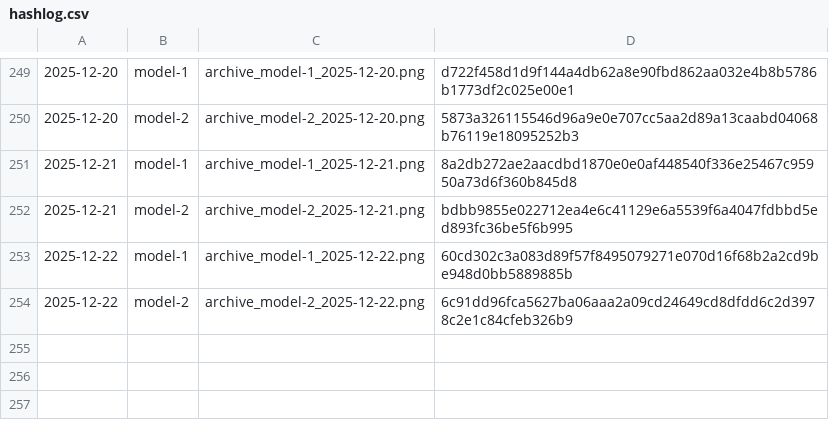
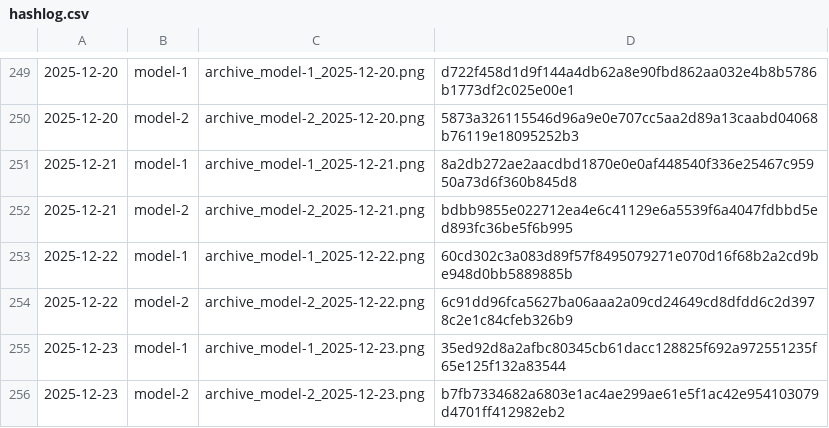
Before and after one commit to gothedistance25/my-website-archiver, a CSV file: archives/hashlog.csv, drawn as a sheet; only a part is shown, gaps mark what is left out.

```diff
--- a/archives/hashlog.csv
+++ b/archives/hashlog.csv
@@ -254 +254,3 @@
 2025-12-22,model-2,archive_model-2_2025-12-22.png,6c91dd96fca5627ba06aaa2a09cd24649cd8dfdd6c2d3978c2e1c84cfeb326b9
+2025-12-23,model-1,archive_model-1_2025-12-23.png,35ed92d8a2afbc80345cb61dacc128825f692a972551235f65e125f132a83544
+2025-12-23,model-2,archive_model-2_2025-12-23.png,b7fb7334682a6803e1ac4ae299ae61e5f1ac42e954103079d4701ff412982eb2
```
Also changed, not shown: 2 other files.
